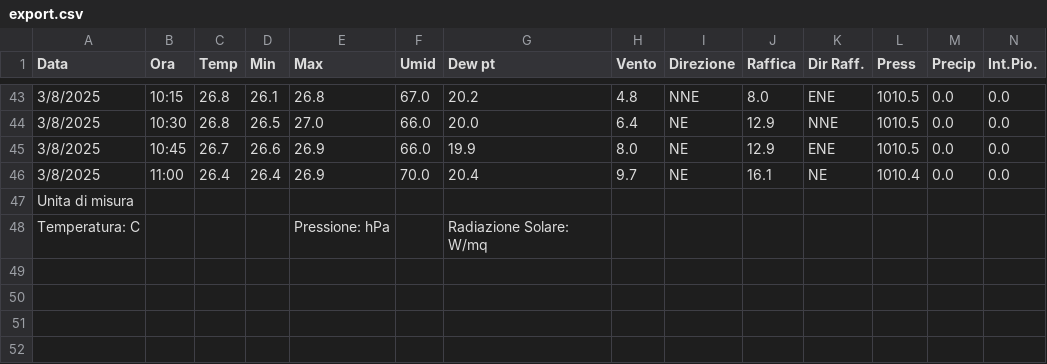
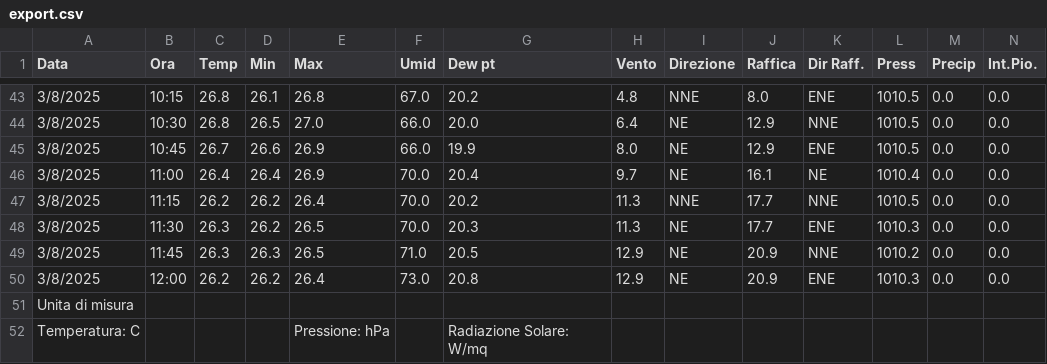
Before and after one commit to skfallin/meteopuzzo, a CSV file: export.csv, drawn as a sheet; only a part is shown, gaps mark what is left out; rows hold the shown columns only; the diff names each change by its address in the sheet, - before the commit and + after, or states it on an @@ line.

```diff
--- a/export.csv
+++ b/export.csv
+row 47: 3/8/2025 | 11:15 | 26.2 | 26.2 | 26.4 | 70.0 | 20.2 | 11.3 | NNE | 17.7 | NNE | 1010.5 | 0.0 | 0.0
+row 48: 3/8/2025 | 11:30 | 26.3 | 26.2 | 26.5 | 70.0 | 20.3 | 11.3 | NE | 17.7 | ENE | 1010.3 | 0.0 | 0.0
+row 49: 3/8/2025 | 11:45 | 26.3 | 26.3 | 26.5 | 71.0 | 20.5 | 12.9 | NE | 20.9 | NNE | 1010.2 | 0.0 | 0.0
+row 50: 3/8/2025 | 12:00 | 26.2 | 26.2 | 26.4 | 73.0 | 20.8 | 12.9 | NE | 20.9 | ENE | 1010.3 | 0.0 | 0.0
```
